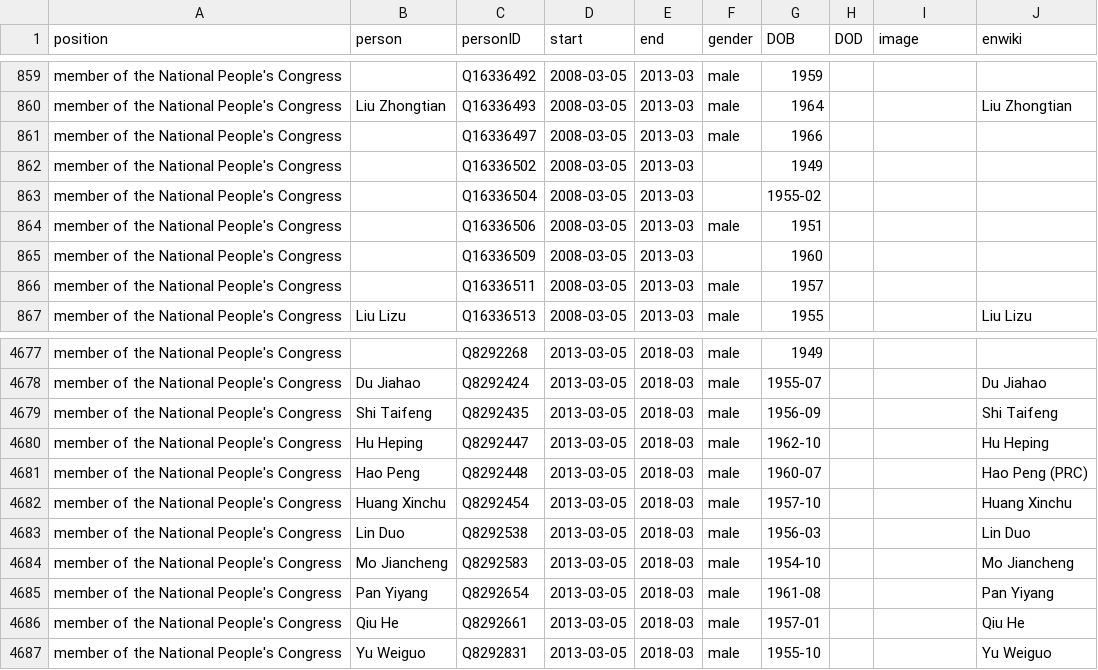
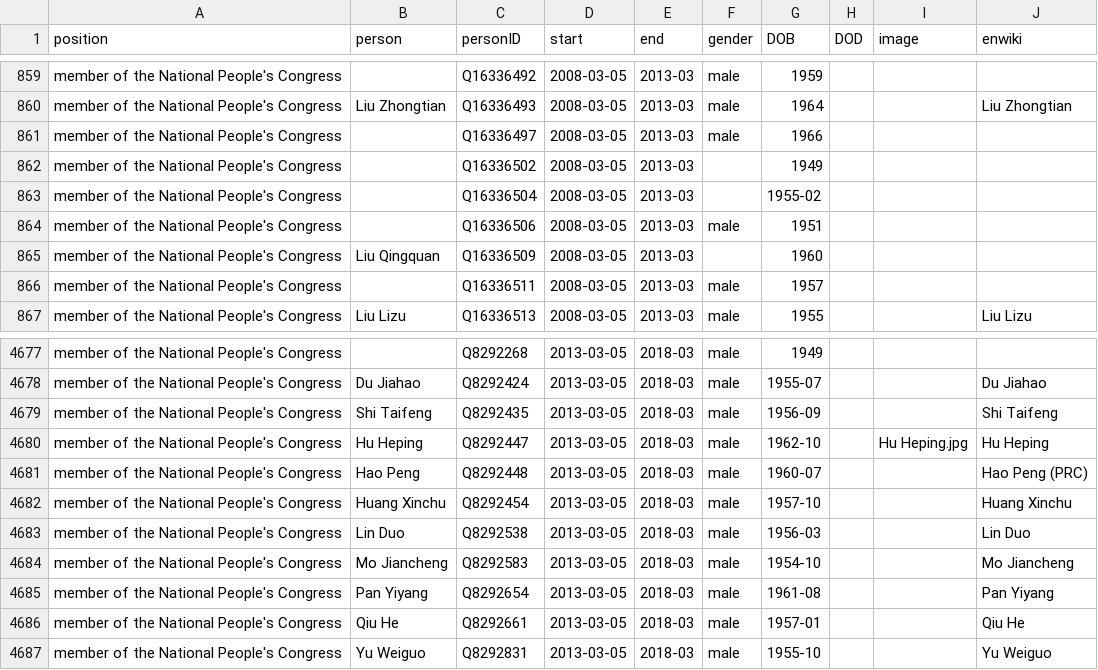
Before and after one commit to every-politician-scrapers/china-ministers, a CSV file: html/legislators.csv, drawn as a sheet; only a part is shown, gaps mark what is left out.

```diff
--- a/html/legislators.csv
+++ b/html/legislators.csv
@@ -864,3 +864,3 @@ member of the National People's Congress,,Q16336504,2008-03-05,2013-03,,1955-02,
 member of the National People's Congress,,Q16336506,2008-03-05,2013-03,male,1951,,,
-member of the National People's Congress,,Q16336509,2008-03-05,2013-03,,1960,,,
+member of the National People's Congress,Liu Qingquan,Q16336509,2008-03-05,2013-03,,1960,,,
 member of the National People's Congress,,Q16336511,2008-03-05,2013-03,male,1957,,,
@@ -4679,3 +4679,3 @@ member of the National People's Congress,Du Jiahao,Q8292424,2013-03-05,2018-03,m
 member of the National People's Congress,Shi Taifeng,Q8292435,2013-03-05,2018-03,male,1956-09,,,Shi Taifeng
-member of the National People's Congress,Hu Heping,Q8292447,2013-03-05,2018-03,male,1962-10,,,Hu Heping
+member of the National People's Congress,Hu Heping,Q8292447,2013-03-05,2018-03,male,1962-10,,Hu Heping.jpg,Hu Heping
 member of the National People's Congress,Hao Peng,Q8292448,2013-03-05,2018-03,male,1960-07,,,Hao Peng (PRC)
```
Also changed, not shown: html/current.csv, html/holders21.csv.
